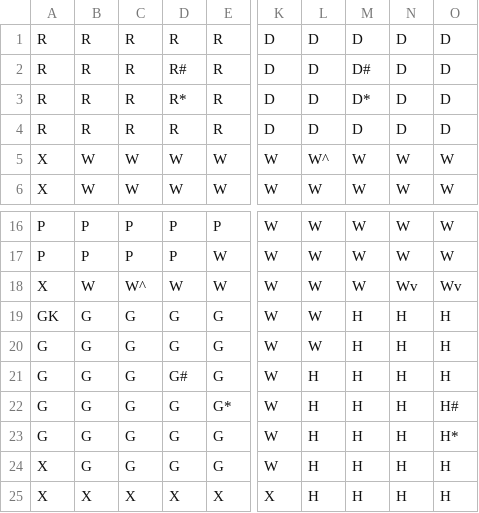
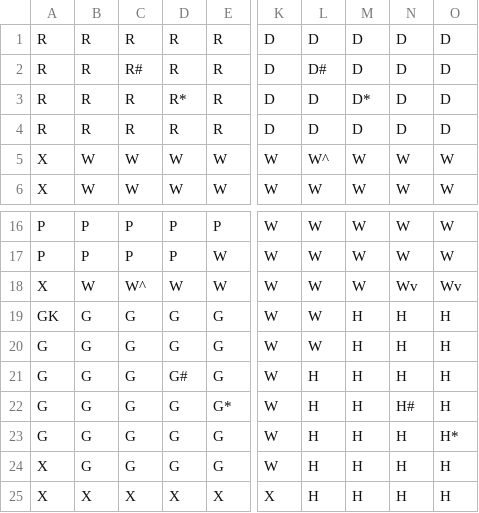
Before and after one commit to guspalves/ClueGame, a CSV file: data/ClueLayout.csv, drawn as a sheet; only a part is shown, gaps mark what is left out; the diff names each change by its address in the sheet, - before the commit and + after, or states it on an @@ line.

```diff
--- a/data/ClueLayout.csv
+++ b/data/ClueLayout.csv
-C2: R
+C2: R#
-D2: R#
+D2: R
-L2: D
+L2: D#
-M2: D#
+M2: D
-N22: H
+N22: H#
-O22: H#
+O22: H
```
Also changed, not shown: 5 other files.
